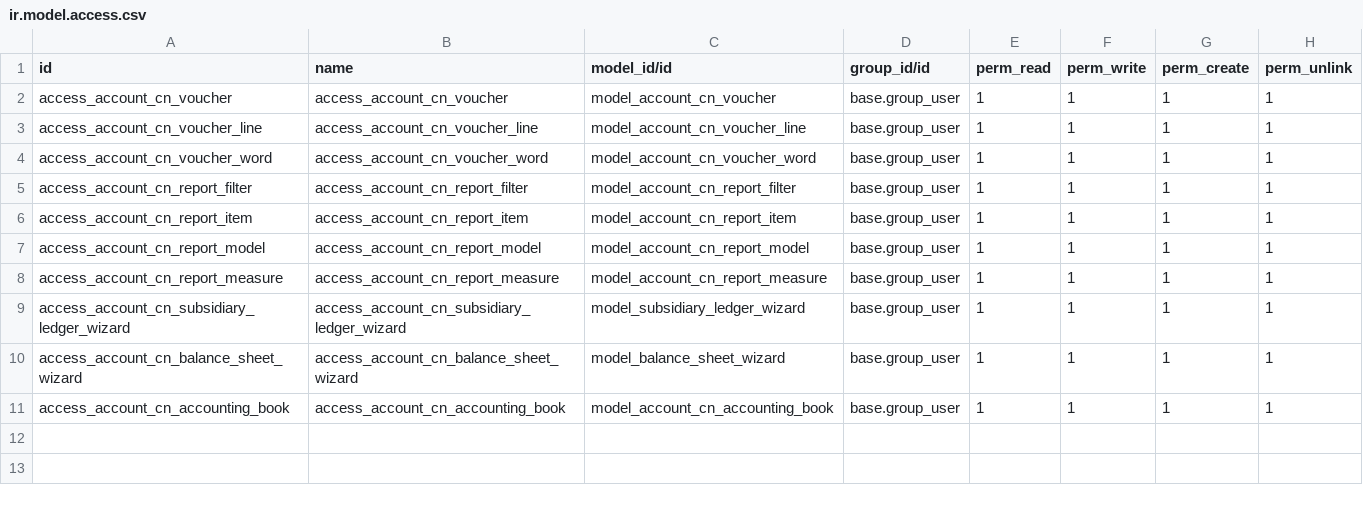
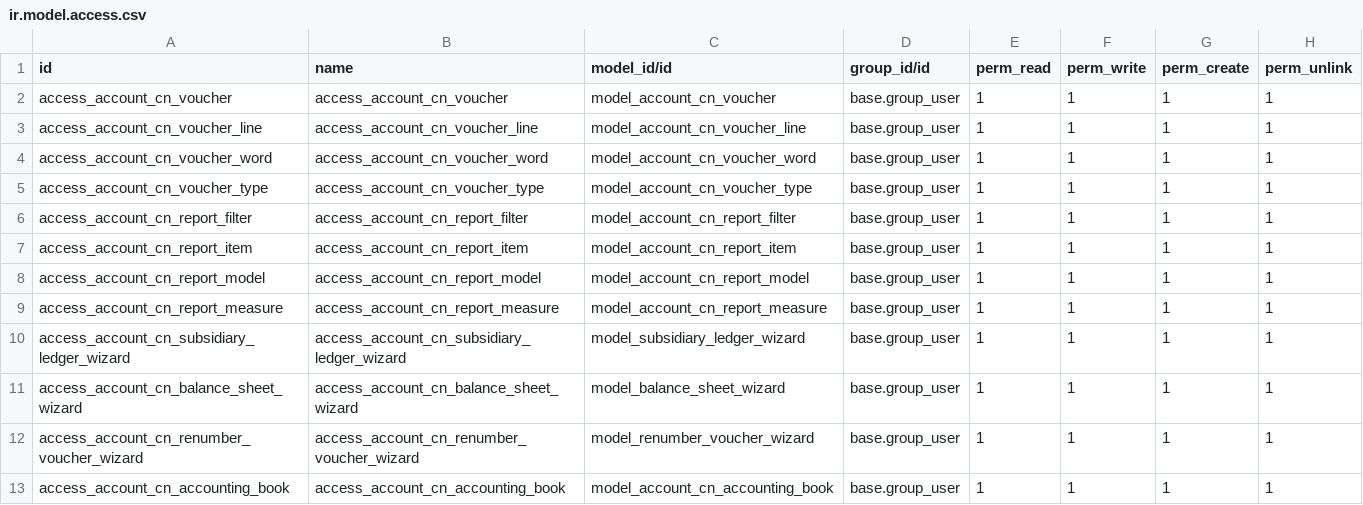
Before and after one commit to caojm/account_cn, a CSV file: security/ir.model.access.csv, drawn as a sheet; the diff names each change by its address in the sheet, - before the commit and + after, or states it on an @@ line.

Commit message:
add voucher number automation

```diff
--- a/security/ir.model.access.csv
+++ b/security/ir.model.access.csv
+row 5: access_account_cn_voucher_type | access_account_cn_voucher_type | model_account_cn_voucher_type | base.group_user | 1 | 1 | 1 | 1
+row 12: access_account_cn_renumber_voucher_wizard | access_account_cn_renumber_voucher_wizard | model_renumber_voucher_wizard | base.group_user | 1 | 1 | 1 | 1
```
Also changed, not shown: 27 other files.
